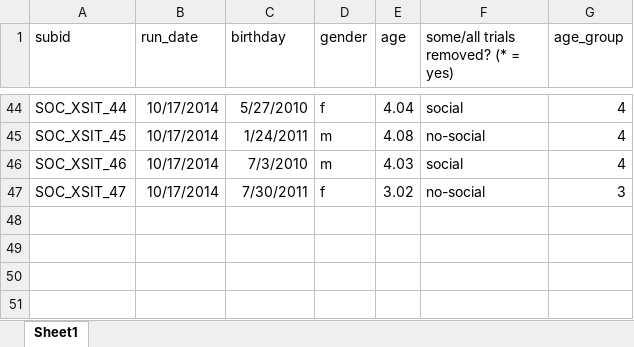
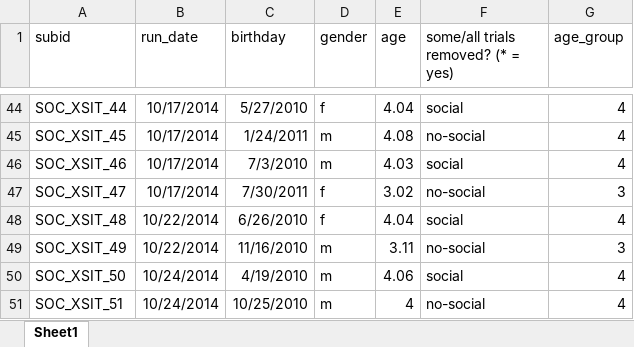
Before and after one commit to kemacdonald/soc_xsit, an Excel workbook: soc_xsit_expts/soc_xsit_ipad/SOC_XSIT_Runsheet_Bing.xlsx, sheet Sheet1, drawn as a sheet; only a part is shown, gaps mark what is left out; values as stored, in another font and other column widths than the file's, no borders; the diff names each change by its address in the sheet, - before the commit and + after, or states it on an @@ line.

Commit message:
Runsheet updated

```diff
--- a/soc_xsit_expts/soc_xsit_ipad/SOC_XSIT_Runsheet_Bing.xlsx (sheet Sheet1)
+++ b/soc_xsit_expts/soc_xsit_ipad/SOC_XSIT_Runsheet_Bing.xlsx (sheet Sheet1)
+row 48: SOC_XSIT_48 | 10/22/2014 | 6/26/2010 | f | 4.04 | social | 4
+row 49: SOC_XSIT_49 | 10/22/2014 | 11/16/2010 | m | 3.11 | no-social | 3
+row 50: SOC_XSIT_50 | 10/24/2014 | 4/19/2010 | m | 4.06 | social | 4
+row 51: SOC_XSIT_51 | 10/24/2014 | 10/25/2010 | m | 4 | no-social | 4
```
